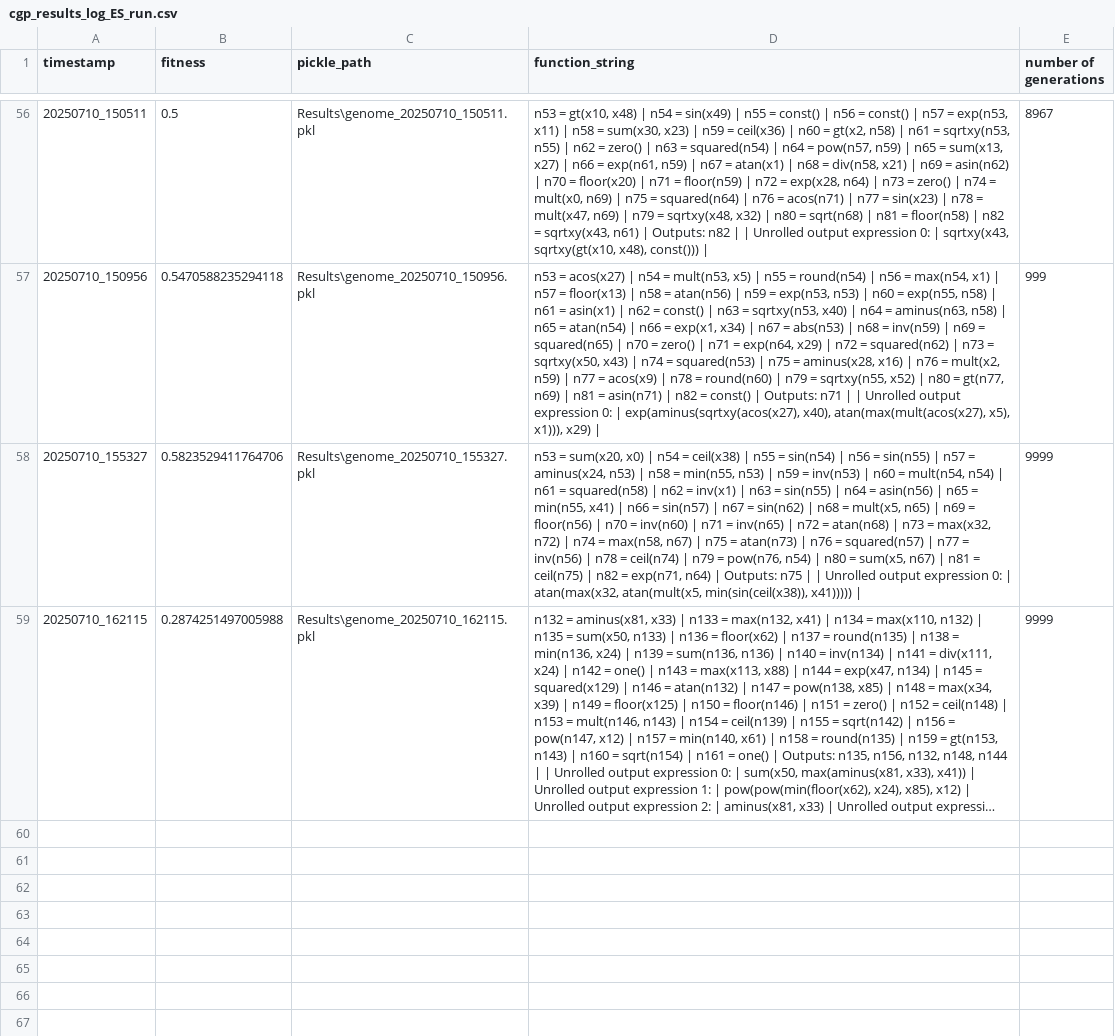
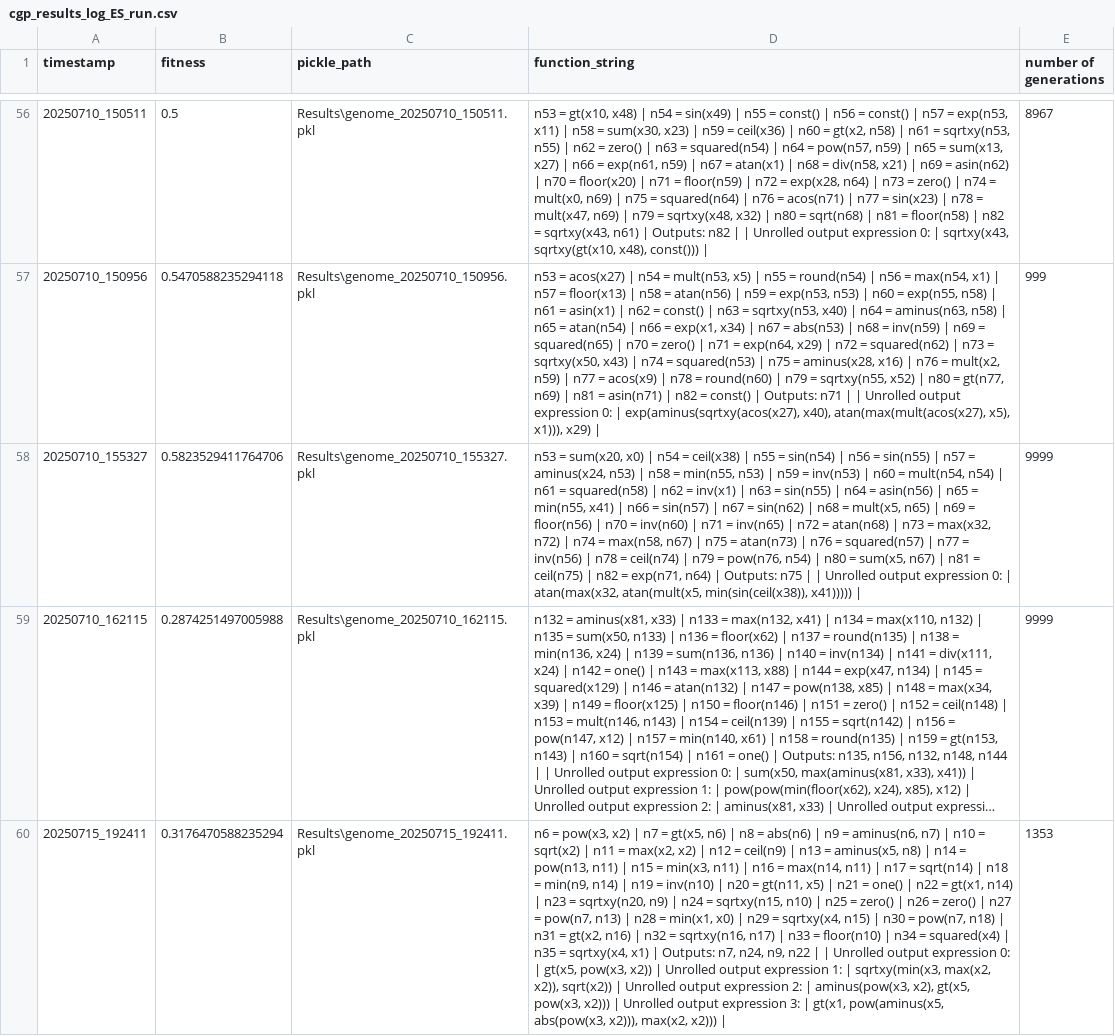
Before and after one commit to yurilavinas/pyCGP2.0, a CSV file: Results/cgp_results_log_ES_run.csv, drawn as a sheet; only a part is shown, gaps mark what is left out; long unchanged cells end in …; the diff covers the shown part only; the diff names each change by its address in the sheet, - before the commit and + after, or states it on an @@ line.

```diff
--- a/Results/cgp_results_log_ES_run.csv
+++ b/Results/cgp_results_log_ES_run.csv
+row 60: 20250715_192411 | 0.3176470588235294 | Results\genome_20250715_192411.pkl | n6 = pow(x3, x2) | n7 = gt(x5, n6) | n8 = abs(n6) | n9 = aminus(n6, n7) | n10 = sqrt(x2) | n11 = max(x2, x2) | n12 = ceil(n9) | n13 = aminus(x5, n8) | n14 = pow(n13, n11) | n15 = min(x3, n11) | n16 = max(n14, n11) | n17 = sqrt(n14) | n18 = min(n9, n14) | n19 = inv(n10) | n20 = gt(n11, x5) | n21 = one() | n22 = gt(x1, n14) | n23 = sqrtxy(n20, n9) | n24 = sqrtxy(n15, n10) | n25 = zero() | n26 = zero() | n27 = pow(n7, n13) | n28 = min(x1, x0) | n29 = sqrtxy(x4, n15) | n30 = pow(n7, n18) | n31 = gt(x2, n16) | n32 = sqrtxy(n16, n17) | n33 = floor(n10) | n34 = squared(x4) | n35 = sqrtxy(x4, x1) | Outputs: n7, n24, n9, n22 | | Unrolled output expression 0: | gt(x5, pow(x3, x2)) | Unrolled output expression 1: | sqrtxy(min(x3, max(x2, x2)), sqrt(x2)) | Unrolled output expression 2: | aminus(pow(x3, x2), gt(x5, pow(x3, x2))) | Unrolled output expression 3: | gt(x1, pow(aminus(x5, abs(pow(x3, x2))), max(x2, x2))) | | 1353
```
Also changed, not shown: 1 added row elsewhere in this file, 7 other files.
